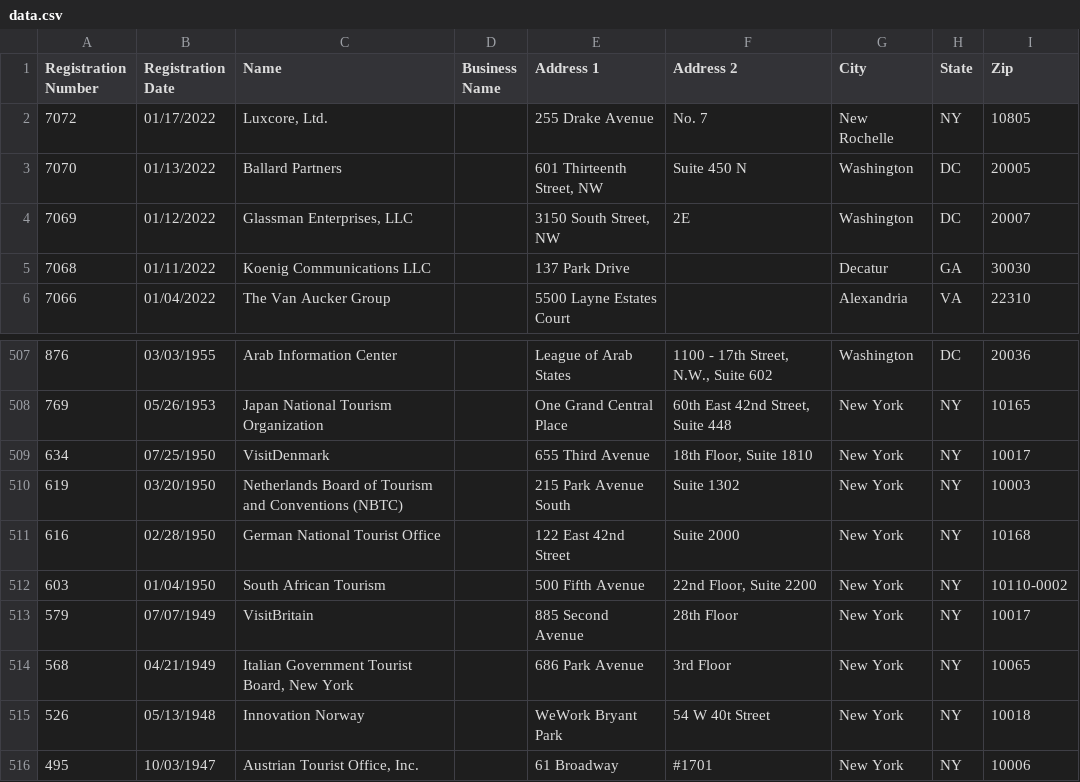
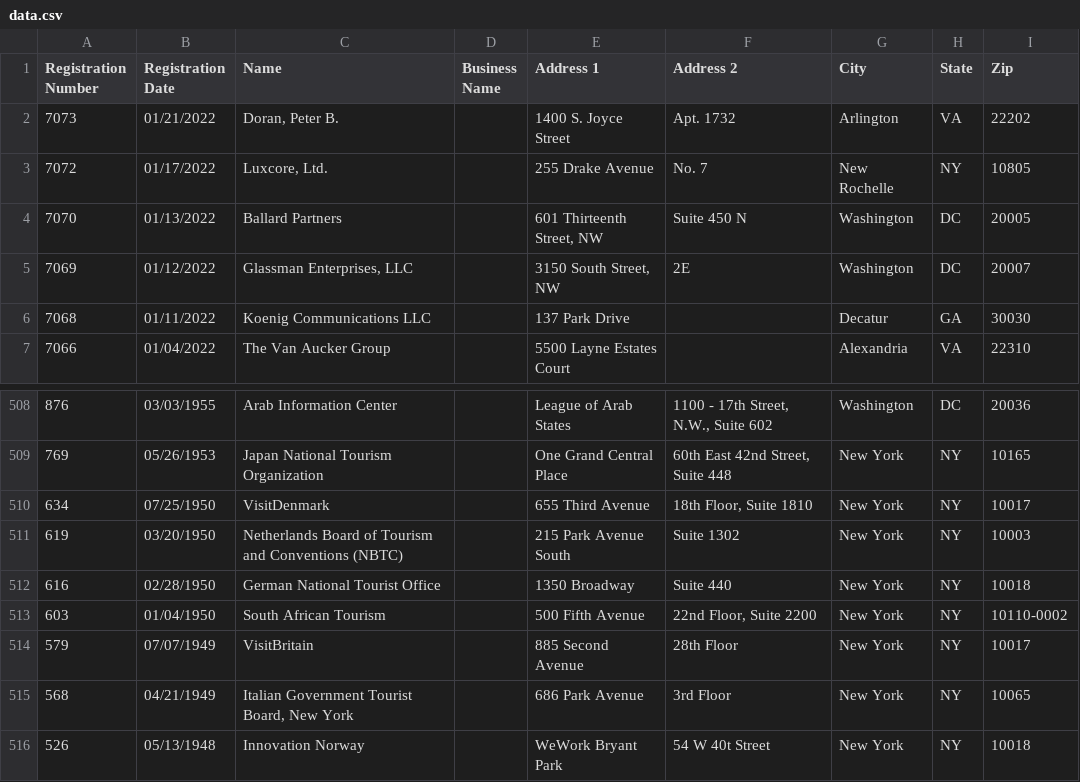
Before and after one commit to markschaver/FARA-Active, a CSV file: data.csv, drawn as a sheet; only a part is shown, gaps mark what is left out; the shorter side is filled out with more unchanged rows.

Commit message:
Flat: latest data (2022-01-23T08:32:13.687Z) {   "date": "2022-01-23T08:32:13.687Z",   "files": [     {       "name": "data.csv",       "deltaBytes": 614,       "source": "https://efile.fara.gov/api/v1/Registrants/csv/Active"     }   ] }

```diff
--- a/data.csv
+++ b/data.csv
@@ -1,2 +1,3 @@
 "Registration Number","Registration Date","Name","Business Name","Address 1","Address 2","City","State","Zip"
+"7073","01/21/2022","Doran, Peter B.","","1400 S. Joyce Street ","Apt. 1732","Arlington","VA","22202"
 "7072","01/17/2022","Luxcore, Ltd.","","255 Drake Avenue ","No. 7","New Rochelle","NY","10805"
@@ -510,3 +511,3 @@
 "619","03/20/1950","Netherlands Board of Tourism and Conventions (NBTC)","","215 Park Avenue South","Suite 1302","New York","NY","10003"
-"616","02/28/1950","German National Tourist Office","","122 East 42nd Street","Suite 2000","New York","NY","10168"
+"616","02/28/1950","German National Tourist Office","","1350 Broadway ","Suite 440","New York","NY","10018"
 "603","01/04/1950","South African Tourism","","500 Fifth Avenue","22nd Floor, Suite 2200","New York","NY","10110-0002"
```
